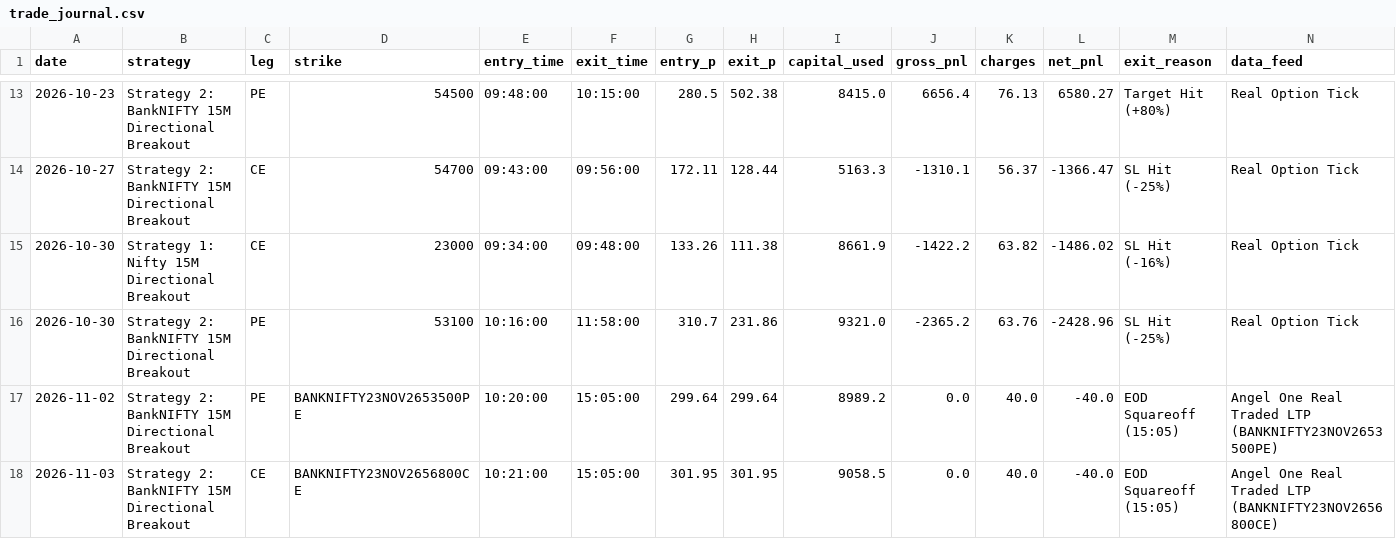
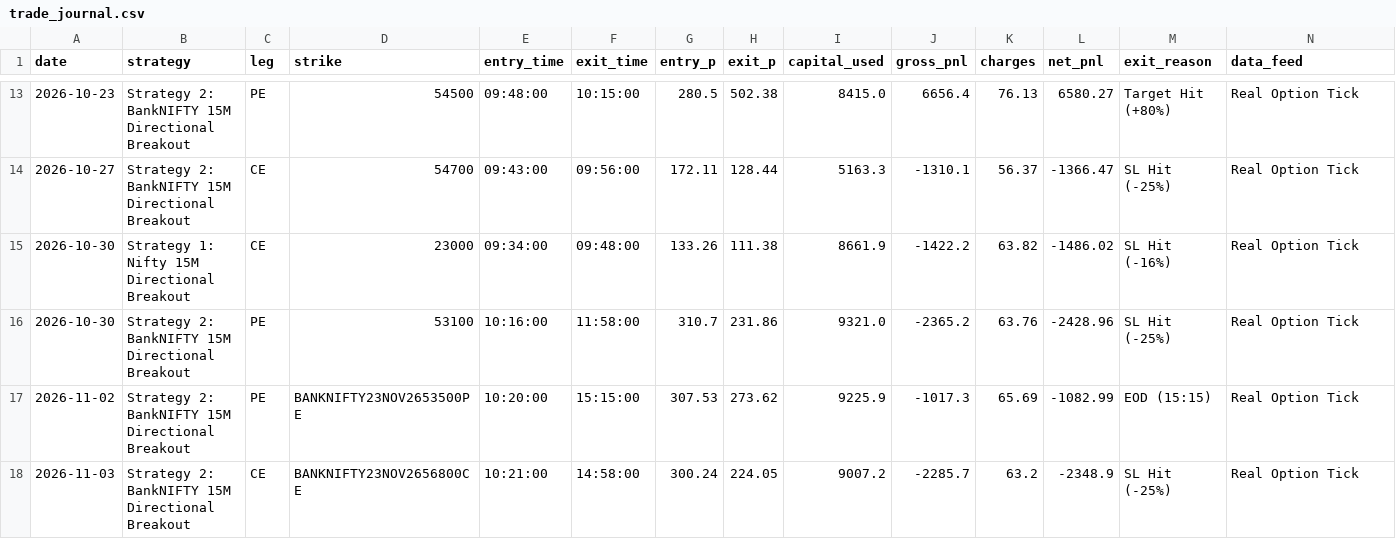
Before and after one commit to don9116969-cmd/NF-OP, a CSV file: data/trade_journal.csv, drawn as a sheet; only a part is shown, gaps mark what is left out.

```diff
--- a/data/trade_journal.csv
+++ b/data/trade_journal.csv
@@ -16,3 +16,3 @@ date,strategy,leg,strike,entry_time,exit_time,entry_p,exit_p,capital_used,gross_
 2026-10-30,Strategy 2: BankNIFTY 15M Directional Breakout,PE,53100,10:16:00,11:58:00,310.7,231.86,9321.0,-2365.2,63.76,-2428.96,SL Hit (-25%),Real Option Tick
-2026-11-02,Strategy 2: BankNIFTY 15M Directional Breakout,PE,BANKNIFTY23NOV2653500PE,10:20:00,15:05:00,299.64,299.64,8989.2,0.0,40.0,-40.0,EOD Squareoff (15:05),Angel One Real Traded LTP (BANKNIFTY23NOV2653500PE)
-2026-11-03,Strategy 2: BankNIFTY 15M Directional Breakout,CE,BANKNIFTY23NOV2656800CE,10:21:00,15:05:00,301.95,301.95,9058.5,0.0,40.0,-40.0,EOD Squareoff (15:05),Angel One Real Traded LTP (BANKNIFTY23NOV2656800CE)
+2026-11-02,Strategy 2: BankNIFTY 15M Directional Breakout,PE,BANKNIFTY23NOV2653500PE,10:20:00,15:15:00,307.53,273.62,9225.9,-1017.3,65.69,-1082.99,EOD (15:15),Real Option Tick
+2026-11-03,Strategy 2: BankNIFTY 15M Directional Breakout,CE,BANKNIFTY23NOV2656800CE,10:21:00,14:58:00,300.24,224.05,9007.2,-2285.7,63.2,-2348.9,SL Hit (-25%),Real Option Tick
```
Also changed, not shown: 1 other file.
